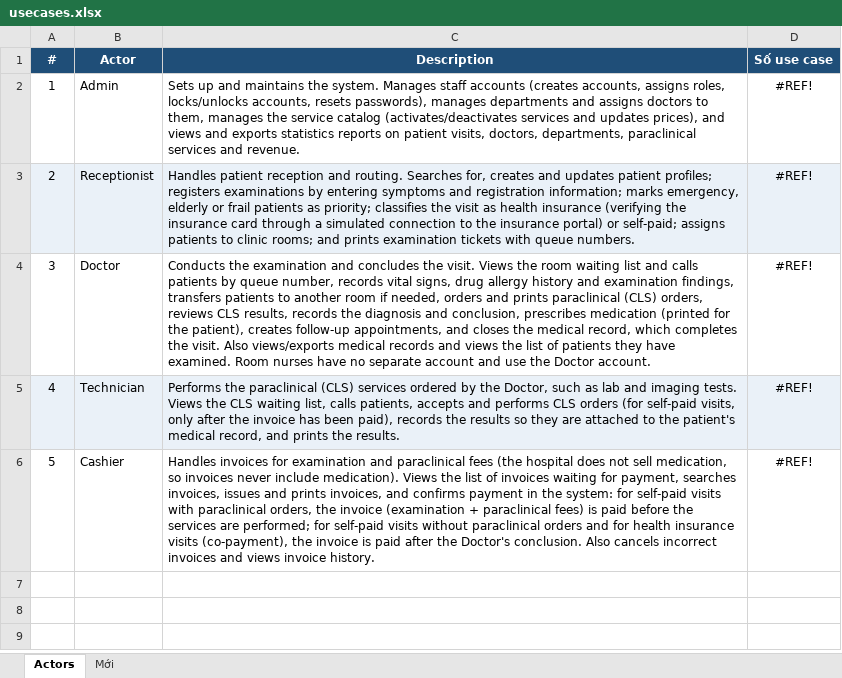
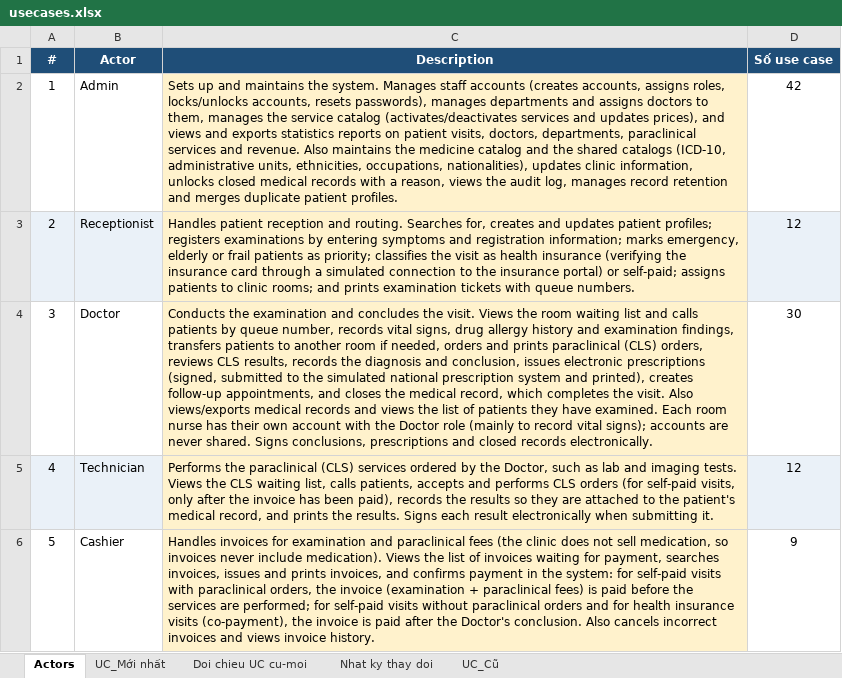
Before and after one commit to manhthang-svg/clinic-management-system, an Excel workbook: docs/source/usecases.xlsx, sheet Actors, drawn as a sheet; values as stored, in another font and other column widths than the file's, no borders; charts and pictures not drawn; the diff names each change by its address in the sheet, - before the commit and + after, or states it on an @@ line.

Commit message:
feat: complete medicine catalog and e-prescription schema (I1-D45)
Bring the medicine and prescription data in line with TT 26/2025/TT-BYT,
QĐ 808/QĐ-BYT and the revised business rules.

- V55: prescriber link code; registration number, active ingredient,
  strength, route and special-control group for medicines; ordinary
  prescriptions only (type c), one per visit, 1-90 days with the
  30-day limit checked against Phụ lục VII; diagnoses and follow-up
  date copied when sent; history of submissions with error lists;
  long-term prescription disease list.
- long-term-disease-import profile: loads TT 26/2025 Phụ lục VII
  (252 rows) and expands its codes against icd10. D75.2, Z69.64 and
  Z69.65 are not in the ICD-10 list and are skipped.
- medicine-import profile: loads 66 medicines taken from the public
  registry of the Drug Administration of Vietnam.
- Business_Rules_v7 and usecases updated: BR-33, BR-47, BR-52, BR-79,
  BR-107; UC-56, UC-59, UC-82, UC-90, UC-91; messages MSG93-MSG96.

```diff
--- a/docs/source/usecases.xlsx (sheet Actors)
+++ b/docs/source/usecases.xlsx (sheet Actors)
-sheet tab: Mới
+sheet tab: UC_Mới nhất
+sheet tab: Doi chieu UC cu-moi
+sheet tab: Nhat ky thay doi
+sheet tab: UC_Cũ
-C2 (Description): …and revenue.
+C2 (Description): …and revenue. Also maintains the medicine catalog and the shared catalogs (ICD-10, administrative units, ethnicities, occupations, nationalities), updates clinic information, unlocks closed medical records with a reason, views the audit log, manages record retention and merges duplicate patient profiles.
-C2 fill: none
+C2 fill: #FFF2CC
-D2 (Số use case): #REF!
+D2 (Số use case): 42
-C3 fill: #EAF1F8
+C3 fill: #FFF2CC
-D3 (Số use case): #REF!
+D3 (Số use case): 12
-C4 (Description): …and conclusion, prescribes medication (printed for the patient), creates follow-up appointments, and closes the medical record, which completes the visit. Also views/exports medical records and views the list of patients they have examined. Room nurses have no separate account and use the Doctor account.
+C4 (Description): …and conclusion, issues electronic prescriptions (signed, submitted to the simulated national prescription system and printed), creates follow-up appointments, and closes the medical record, which completes the visit. Also views/exports medical records and views the list of patients they have examined. Each room nurse has their own account with the Doctor role (mainly to record vital signs); accounts are never shared. Signs conclusions, prescriptions and closed records electronically.
-C4 fill: none
+C4 fill: #FFF2CC
-D4 (Số use case): #REF!
+D4 (Số use case): 30
-C5 (Description): …the results.
+C5 (Description): …the results. Signs each result electronically when submitting it.
-C5 fill: #EAF1F8
+C5 fill: #FFF2CC
-D5 (Số use case): #REF!
+D5 (Số use case): 12
-C6 (Description): …fees (the hospital does not…
+C6 (Description): …fees (the clinic does not…
-C6 fill: none
+C6 fill: #FFF2CC
-D6 (Số use case): #REF!
+D6 (Số use case): 9
```
Also changed, not shown: sheet UC_Mới nhất, charts or pictures, 35 other files.
